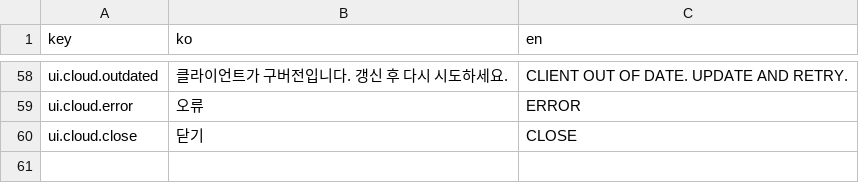
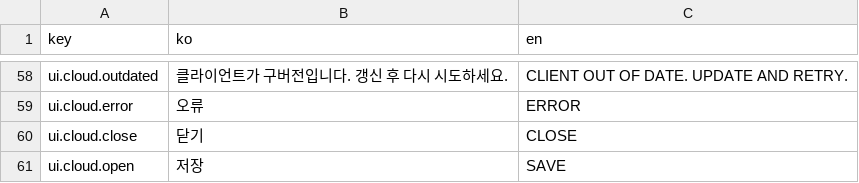
Before and after one commit to sis0115/drone, a CSV file: docs/strings_master.csv, drawn as a sheet; only a part is shown, gaps mark what is left out.

```diff
--- a/docs/strings_master.csv
+++ b/docs/strings_master.csv
@@ -60 +60,2 @@ ui.cloud.error,오류,ERROR
 ui.cloud.close,닫기,CLOSE
+ui.cloud.open,저장,SAVE
```
Also changed, not shown: 6 other files.
